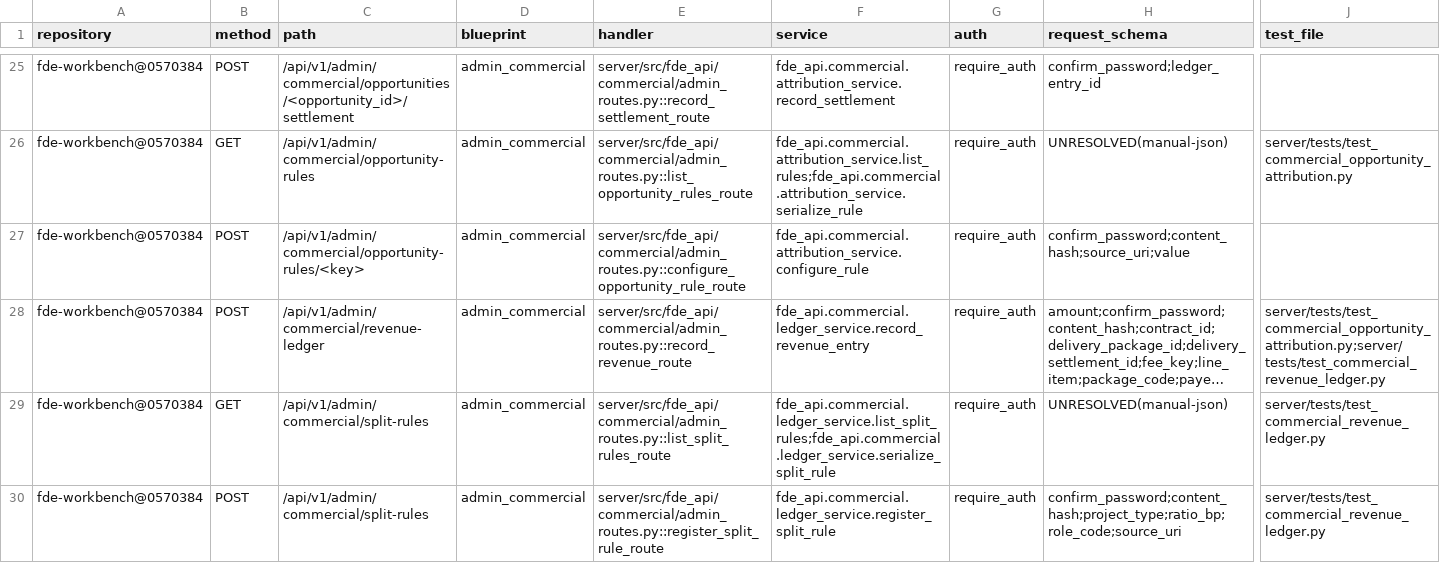
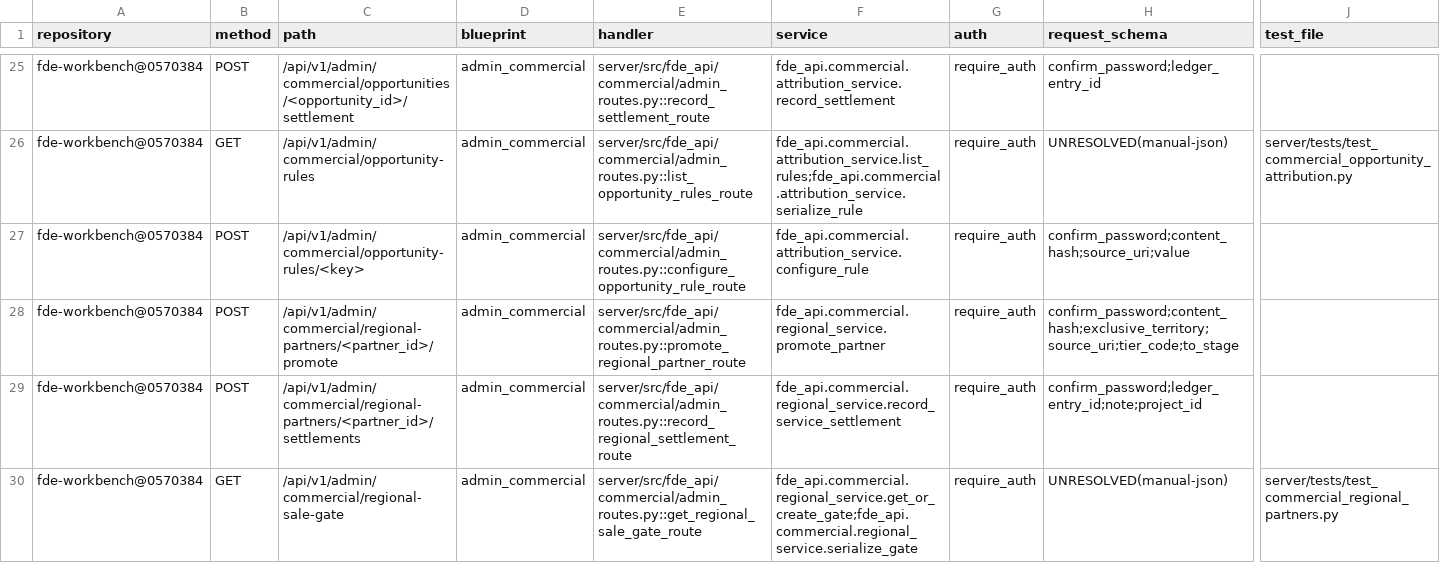
Before and after one commit to gxfde/fde-workbench, a CSV file: docs/audit/v3-route-inventory.csv, drawn as a sheet; only a part is shown, gaps mark what is left out; the shorter side is filled out with more unchanged rows; long unchanged cells end in …; rows hold the shown columns only; the diff covers the shown part only; the diff names each change by its address in the sheet, - before the commit and + after, or states it on an @@ line.

Commit message:
feat(commercial): 商业化 G5——区域合作商能力建设（区域阶梯四阶段+售卖开关默认关闭+按项目结算，ADR-005 落地；不含 T-12b） (#251)
迁移 b3e8a6c2d4f7（55→56 rev，additive 四表：tiers/partners/sale_gate/settlements）；售卖能力默认关闭＝结构性保证（require_sale_gate_open 唯一闸门+formal_partner 写点唯一源码扫描钉）；前两阶段无独家权 CHECK；区域代理「暂不启用」＝无写路径 409；三档定价以 BP v4.0 为唯一基准（迁移播种+REGIONAL_TIER_SEED 同源惰性补建）；城市服务按项目结算一单一结引用 G3 project_share 科目行；试运营指标与首期金额本期不定数（哨兵钉死示例数值不落码）；NEW test_commercial_regional_partners.py 31 例+变异五连全红→还原→绿（sha256 终验一致）；口径 pytest 2574 收集=2568 passed+6 skipped（本地 CI 同命令 -n 4 --dist loadfile EXIT=0/11m19s）/mypy 279/路由 436/表 143；审计三清单+archify 三件套同步（闸复跑绿）

```diff
--- a/docs/audit/v3-route-inventory.csv
+++ b/docs/audit/v3-route-inventory.csv
+row 28: fde-workbench@0570384 | POST | /api/v1/admin/commercial/regional-partners/<partner_id>/promote | admin_commercial | server/src/fde_api/commercial/admin_routes.py::promote_regional_partner_route | fde_api.commercial.regional_service.promote_partner | require_auth | confirm_password;content_hash;exclusive_territory;source_uri;tier_code;to_stage
+row 29: fde-workbench@0570384 | POST | /api/v1/admin/commercial/regional-partners/<partner_id>/settlements | admin_commercial | server/src/fde_api/commercial/admin_routes.py::record_regional_settlement_route | fde_api.commercial.regional_service.record_service_settlement | require_auth | confirm_password;ledger_entry_id;note;project_id
+row 30: fde-workbench@0570384 | GET | /api/v1/admin/commercial/regional-sale-gate | admin_commercial | server/src/fde_api/commercial/admin_routes.py::get_regional_sale_gate_route | fde_api.commercial.regional_service.get_or_create_gate;fde_api.commercial.regional_service.serialize_gate | require_auth | UNRESOLVED(manual-json) | server/tests/test_commercial_regional_partners.py
```
Also changed, not shown: 6 added rows elsewhere in this file, docs/audit/v3-database-inventory.csv, 17 other files.
